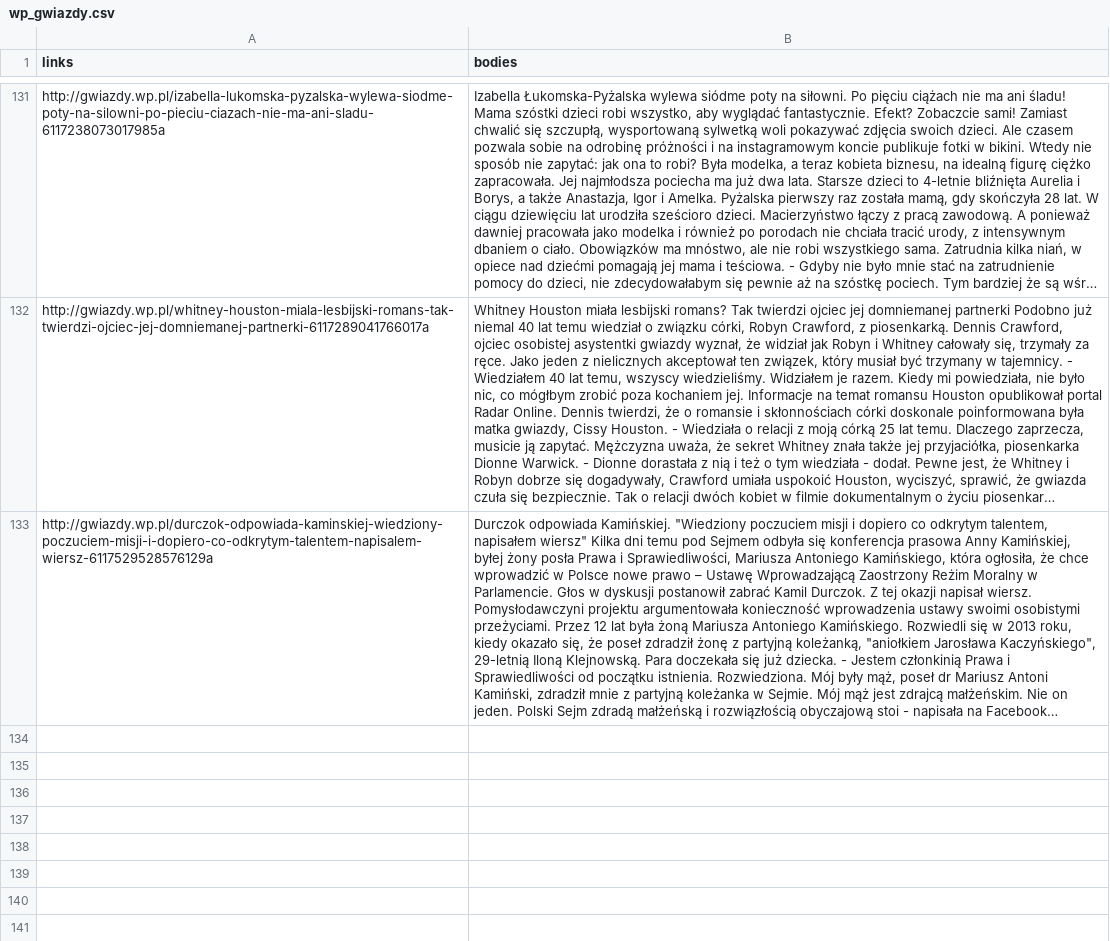
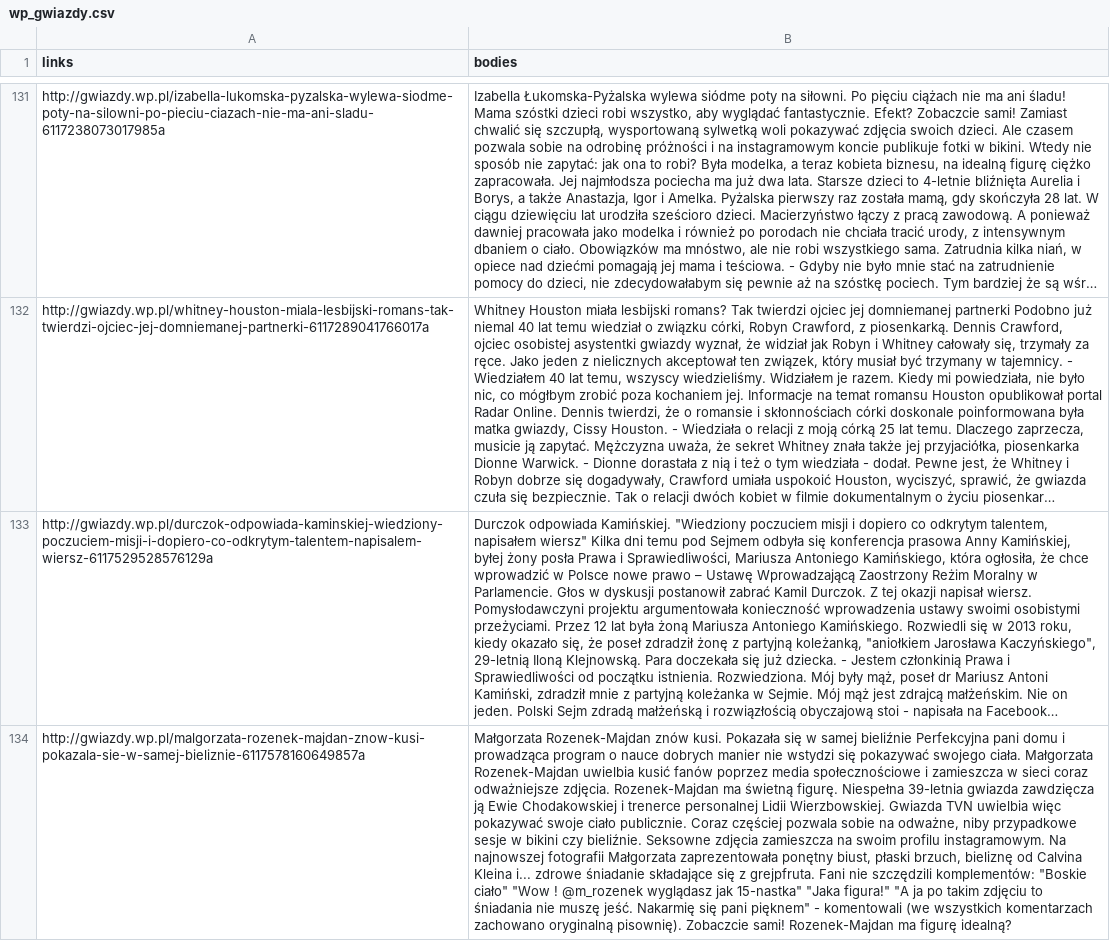
Before and after one commit to MarcinKosinski/trigeR5, a CSV file: data/wp_gwiazdy.csv, drawn as a sheet; only a part is shown, gaps mark what is left out; long unchanged cells end in …; the diff names each change by its address in the sheet, - before the commit and + after, or states it on an @@ line.

```diff
--- a/data/wp_gwiazdy.csv
+++ b/data/wp_gwiazdy.csv
+row 134: http://gwiazdy.wp.pl/malgorzata-rozenek-majdan-znow-kusi-pokazala-sie-w-samej-bieliznie-6117578160649857a | Małgorzata Rozenek-Majdan znów kusi. Pokazała się w samej bieliźnie Perfekcyjna pani domu i prowadząca program o nauce dobrych manier nie wstydzi się pokazywać swojego ciała. Małgorzata Rozenek-Majdan uwielbia kusić fanów poprzez media społecznościowe i zamieszcza w sieci coraz odważniejsze zdjęcia. Rozenek-Majdan ma świetną figurę. Niespełna 39-letnia gwiazda zawdzięcza ją Ewie Chodakowskiej i trenerce personalnej Lidii Wierzbowskiej. Gwiazda TVN uwielbia więc pokazywać swoje ciało publicznie. Coraz częściej pozwala sobie na odważne, niby przypadkowe sesje w bikini czy bieliźnie. Seksowne zdjęcia zamieszcza na swoim profilu instagramowym. Na najnowszej fotografii Małgorzata zaprezentowała ponętny biust, płaski brzuch, bieliznę od Calvina Kleina i... zdrowe śniadanie składające się z grejpfruta. Fani nie szczędzili komplementów: "Boskie ciało" "Wow ! @m_rozenek wyglądasz jak 15-nastka" "Jaka figura!" "A ja po takim zdjęciu to śniadania nie muszę jeść. Nakarmię się pani pięknem" - komentowali (we wszystkich komentarzach zachowano oryginalną pisownię). Zobaczcie sami! Rozenek-Majdan ma figurę idealną?
```
Also changed, not shown: data/wp_film.csv, 2 other files.
